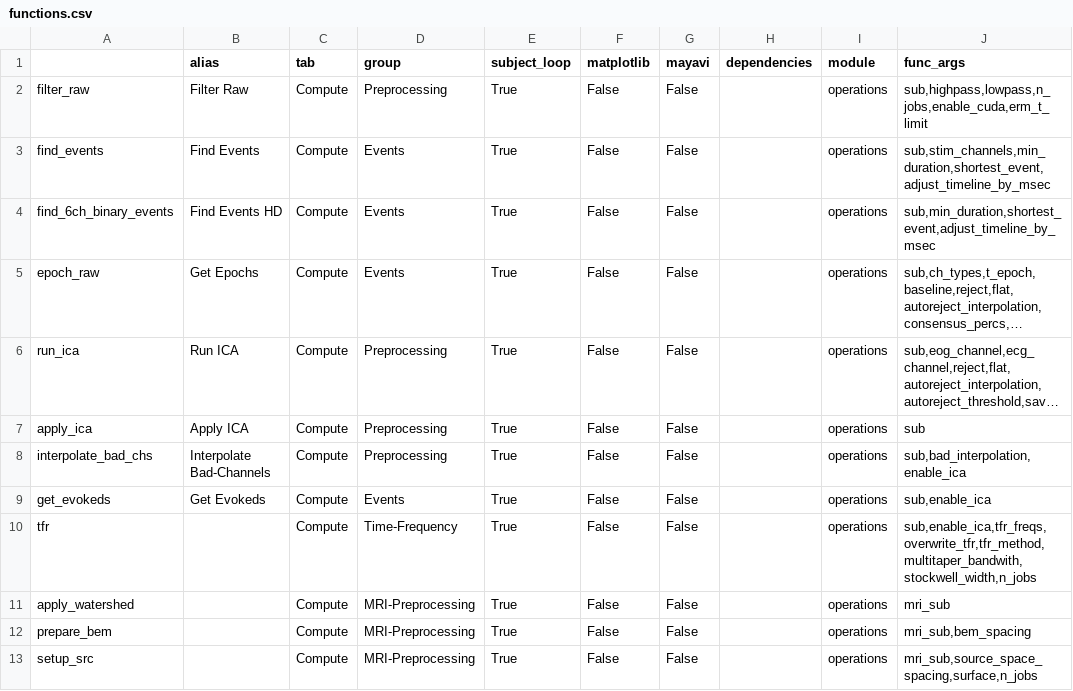
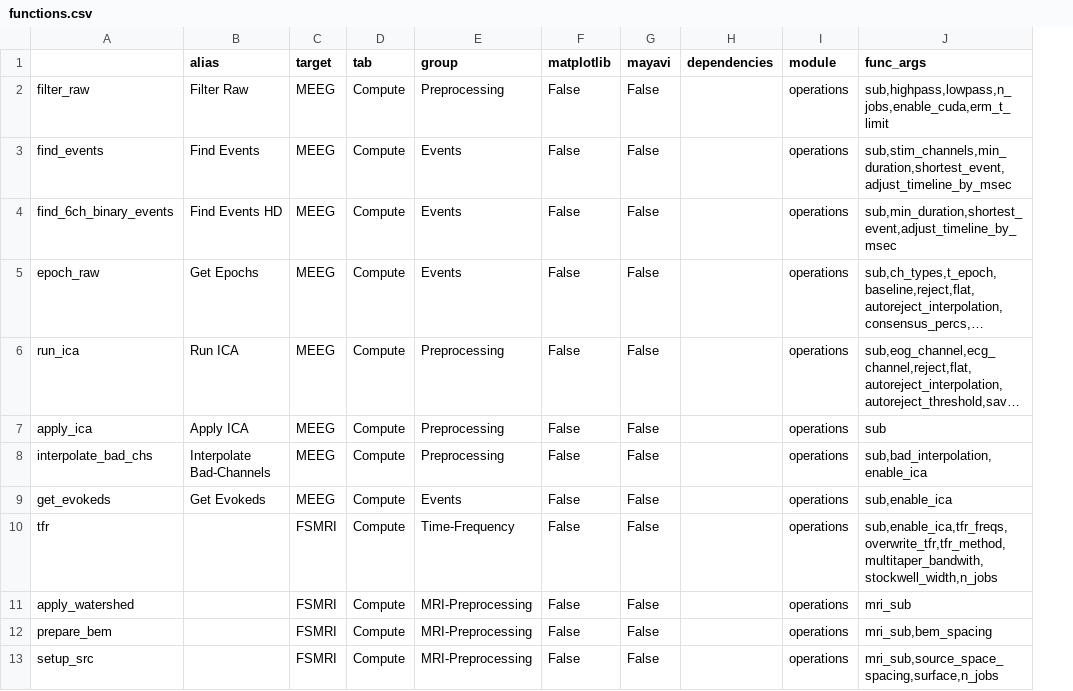
Before and after one commit to marsipu/mne-pipeline-hd, a CSV file: mne_pipeline_hd/resources/functions.csv, drawn as a sheet; only a part is shown; long unchanged cells end in …; removed rows and columns are numbered as before the commit, all else as after; the diff names each change by its address in the sheet, - before the commit and + after, or states it on an @@ line.

Commit message:
Fix the bug when updating func_buttons and various other fixes in customf_widgets.py

```diff
--- a/mne_pipeline_hd/resources/functions.csv
+++ b/mne_pipeline_hd/resources/functions.csv
+column C (target), rows 2-13: MEEG | MEEG | MEEG | MEEG | MEEG | MEEG | MEEG | MEEG | FSMRI | FSMRI | FSMRI | FSMRI
-column E (subject_loop), rows 2-13: all True
```
Also changed, not shown: 4 other files.
